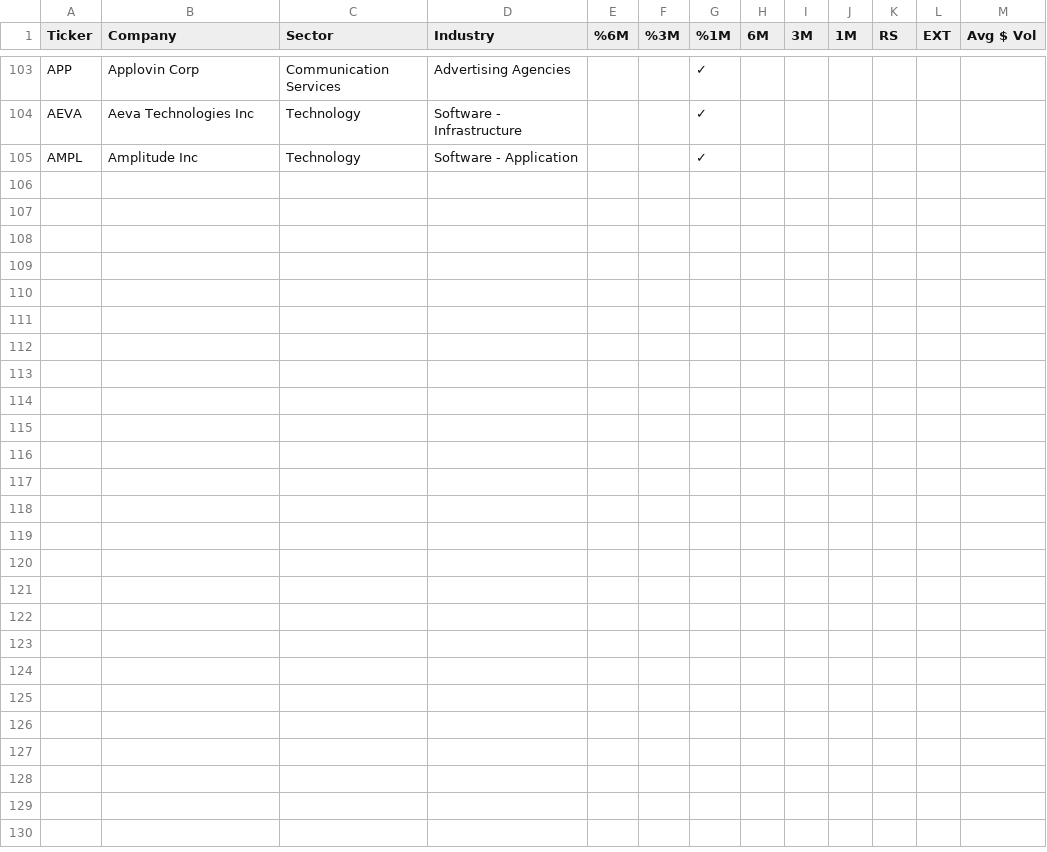
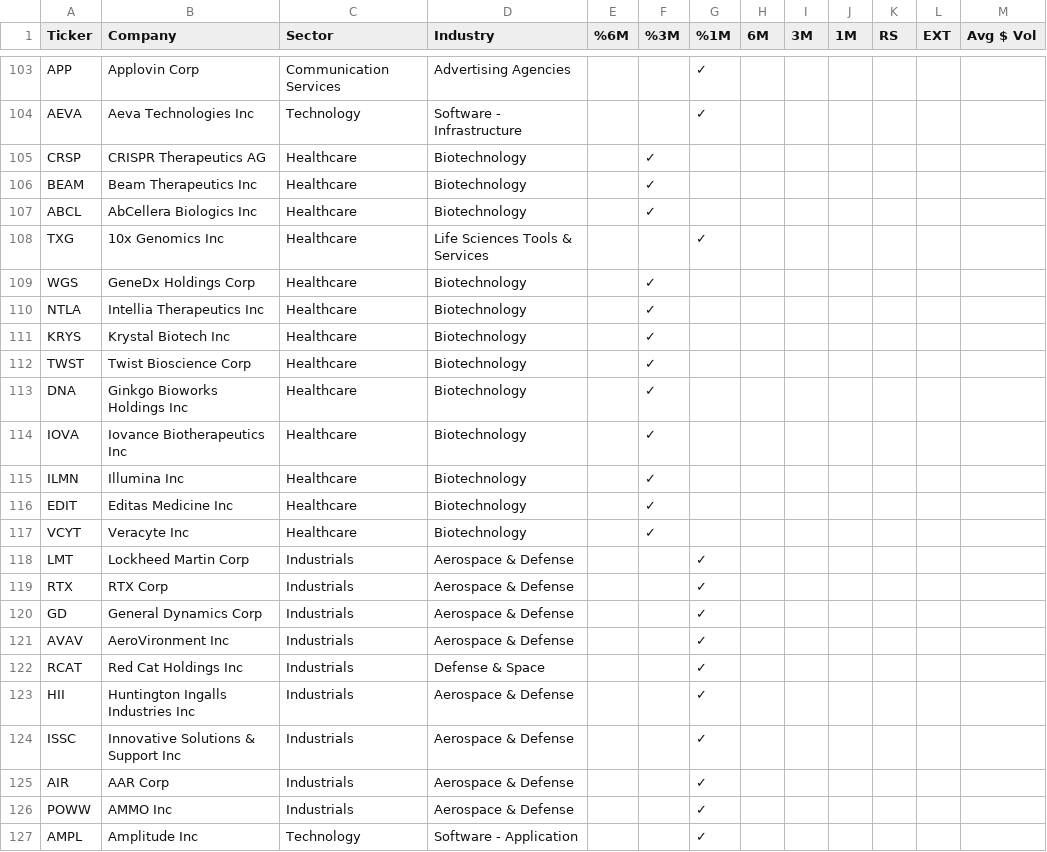
Before and after one commit to tuxcanfly/breakingout.xyz, a CSV file: tickers.csv, drawn as a sheet; only a part is shown, gaps mark what is left out.

```diff
--- a/tickers.csv
+++ b/tickers.csv
@@ -104,2 +104,24 @@ APP,"Applovin Corp",Communication Services,"Advertising Agencies",,,✓,,,
 AEVA,"Aeva Technologies Inc",Technology,"Software - Infrastructure",,,✓,,,
+CRSP,"CRISPR Therapeutics AG",Healthcare,Biotechnology,,✓,,,,
+BEAM,"Beam Therapeutics Inc",Healthcare,Biotechnology,,✓,,,,
+ABCL,"AbCellera Biologics Inc",Healthcare,Biotechnology,,✓,,,,
+TXG,"10x Genomics Inc",Healthcare,"Life Sciences Tools & Services",,,✓,,,
+WGS,"GeneDx Holdings Corp",Healthcare,Biotechnology,,✓,,,,
+NTLA,"Intellia Therapeutics Inc",Healthcare,Biotechnology,,✓,,,,
+KRYS,"Krystal Biotech Inc",Healthcare,Biotechnology,,✓,,,,
+TWST,"Twist Bioscience Corp",Healthcare,Biotechnology,,✓,,,,
+DNA,"Ginkgo Bioworks Holdings Inc",Healthcare,Biotechnology,,✓,,,,
+IOVA,"Iovance Biotherapeutics Inc",Healthcare,Biotechnology,,✓,,,,
+ILMN,"Illumina Inc",Healthcare,Biotechnology,,✓,,,,
+EDIT,"Editas Medicine Inc",Healthcare,Biotechnology,,✓,,,,
+VCYT,"Veracyte Inc",Healthcare,Biotechnology,,✓,,,,
+LMT,"Lockheed Martin Corp",Industrials,"Aerospace & Defense",,,✓,,,
+RTX,"RTX Corp",Industrials,"Aerospace & Defense",,,✓,,,
+GD,"General Dynamics Corp",Industrials,"Aerospace & Defense",,,✓,,,
+AVAV,"AeroVironment Inc",Industrials,"Aerospace & Defense",,,✓,,,
+RCAT,"Red Cat Holdings Inc",Industrials,"Defense & Space",,,✓,,,
+HII,"Huntington Ingalls Industries Inc",Industrials,"Aerospace & Defense",,,✓,,,
+ISSC,"Innovative Solutions & Support Inc",Industrials,"Aerospace & Defense",,,✓,,,
+AIR,"AAR Corp",Industrials,"Aerospace & Defense",,,✓,,,
+POWW,"AMMO Inc",Industrials,"Aerospace & Defense",,,✓,,,
 AMPL,"Amplitude Inc",Technology,"Software - Application",,,✓,,,
```
Also changed, not shown: 1 other file.
